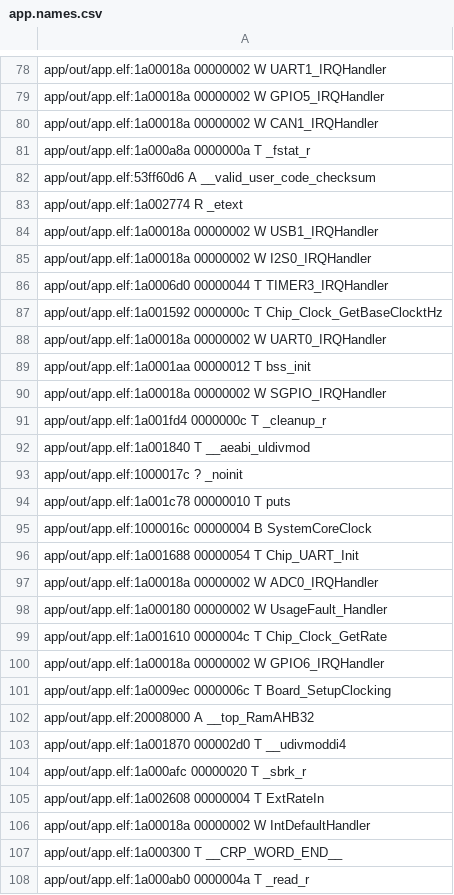
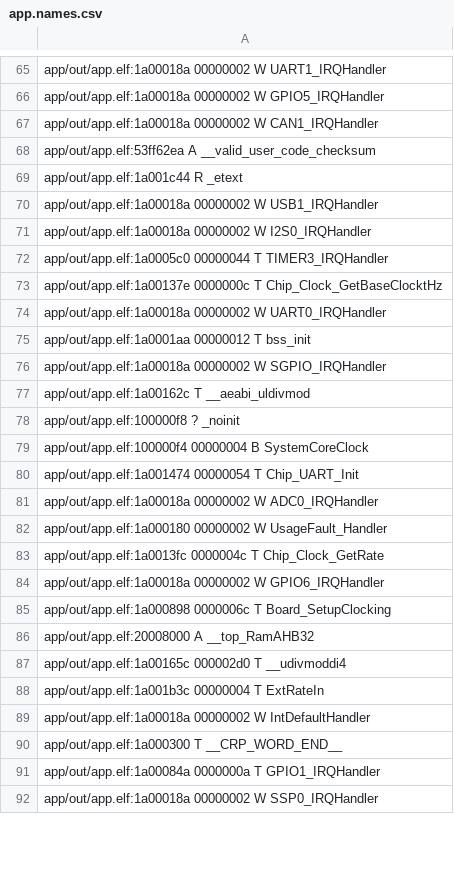
Before and after one commit to nicocolo44/Comedero_de_mascotas, a CSV file: app/out/app.names.csv, drawn as a sheet; only a part is shown, gaps mark what is left out; the shorter side is filled out with more unchanged rows; the diff covers the shown part only.

```diff
--- a/app/out/app.names.csv
+++ b/app/out/app.names.csv
@@ -80,9 +67,8 @@ app/out/app.elf:1a00018a 00000002 W GPIO5_IRQHandler
 app/out/app.elf:1a00018a 00000002 W CAN1_IRQHandler
-app/out/app.elf:1a000a8a 0000000a T _fstat_r
-app/out/app.elf:53ff60d6 A __valid_user_code_checksum
-app/out/app.elf:1a002774 R _etext
+app/out/app.elf:53ff62ea A __valid_user_code_checksum
+app/out/app.elf:1a001c44 R _etext
 app/out/app.elf:1a00018a 00000002 W USB1_IRQHandler
 app/out/app.elf:1a00018a 00000002 W I2S0_IRQHandler
-app/out/app.elf:1a0006d0 00000044 T TIMER3_IRQHandler
-app/out/app.elf:1a001592 0000000c T Chip_Clock_GetBaseClocktHz
+app/out/app.elf:1a0005c0 00000044 T TIMER3_IRQHandler
+app/out/app.elf:1a00137e 0000000c T Chip_Clock_GetBaseClocktHz
 app/out/app.elf:1a00018a 00000002 W UART0_IRQHandler
@@ -90,19 +76,16 @@ app/out/app.elf:1a0001aa 00000012 T bss_init
 app/out/app.elf:1a00018a 00000002 W SGPIO_IRQHandler
-app/out/app.elf:1a001fd4 0000000c T _cleanup_r
-app/out/app.elf:1a001840 T __aeabi_uldivmod
-app/out/app.elf:1000017c ? _noinit
-app/out/app.elf:1a001c78 00000010 T puts
-app/out/app.elf:1000016c 00000004 B SystemCoreClock
-app/out/app.elf:1a001688 00000054 T Chip_UART_Init
+app/out/app.elf:1a00162c T __aeabi_uldivmod
+app/out/app.elf:100000f8 ? _noinit
+app/out/app.elf:100000f4 00000004 B SystemCoreClock
+app/out/app.elf:1a001474 00000054 T Chip_UART_Init
 app/out/app.elf:1a00018a 00000002 W ADC0_IRQHandler
 app/out/app.elf:1a000180 00000002 W UsageFault_Handler
-app/out/app.elf:1a001610 0000004c T Chip_Clock_GetRate
+app/out/app.elf:1a0013fc 0000004c T Chip_Clock_GetRate
 app/out/app.elf:1a00018a 00000002 W GPIO6_IRQHandler
-app/out/app.elf:1a0009ec 0000006c T Board_SetupClocking
+app/out/app.elf:1a000898 0000006c T Board_SetupClocking
 app/out/app.elf:20008000 A __top_RamAHB32
-app/out/app.elf:1a001870 000002d0 T __udivmoddi4
-app/out/app.elf:1a000afc 00000020 T _sbrk_r
-app/out/app.elf:1a002608 00000004 T ExtRateIn
+app/out/app.elf:1a00165c 000002d0 T __udivmoddi4
+app/out/app.elf:1a001b3c 00000004 T ExtRateIn
 app/out/app.elf:1a00018a 00000002 W IntDefaultHandler
 app/out/app.elf:1a000300 T __CRP_WORD_END__
-app/out/app.elf:1a000ab0 0000004a T _read_r
+app/out/app.elf:1a00084a 0000000a T GPIO1_IRQHandler
```
Also changed, not shown: 1 added row, 56 removed rows and 99 edited cells elsewhere in this file, 6 other files.
